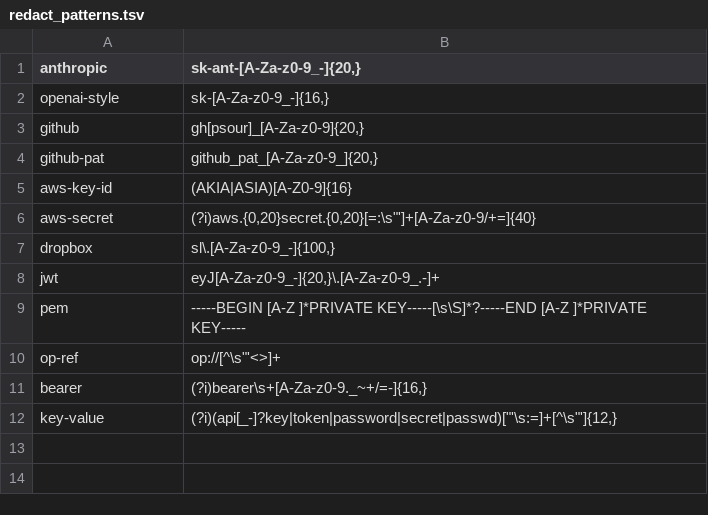
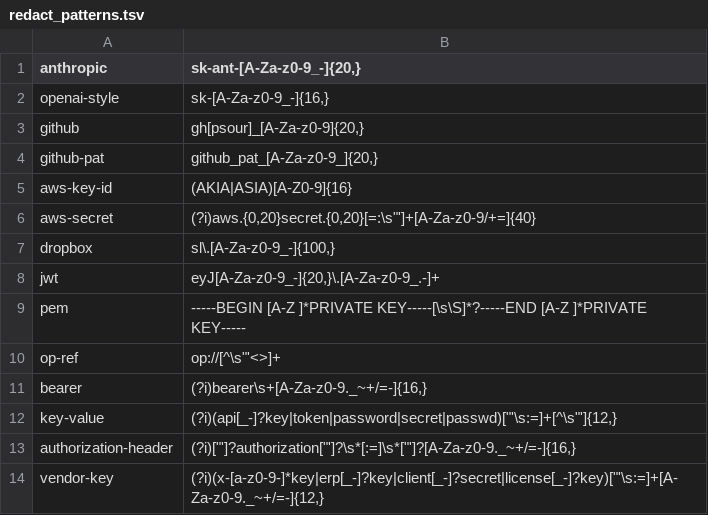
Before and after one commit to popcre/ai-devops, a TSV file: tools/transcript_store/redact_patterns.tsv, drawn as a sheet.

Commit message:
feat(transcript-store): authorization-header and vendor-key redaction; v6 prompt with a generic example (#2367 step 5.3)

```diff
--- a/tools/transcript_store/redact_patterns.tsv
+++ b/tools/transcript_store/redact_patterns.tsv
@@ -12 +12,3 @@ bearer	(?i)bearer\s+[A-Za-z0-9._~+/=-]{16,}
 key-value	(?i)(api[_-]?key|token|password|secret|passwd)["'\s:=]+[^\s"']{12,}
+authorization-header	(?i)["']?authorization["']?\s*[:=]\s*["']?[A-Za-z0-9._~+/=-]{16,}
+vendor-key	(?i)(x-[a-z0-9-]*key|erp[_-]?key|client[_-]?secret|license[_-]?key)["'\s:=]+[A-Za-z0-9._~+/=-]{12,}
```
Also changed, not shown: 3 other files.
